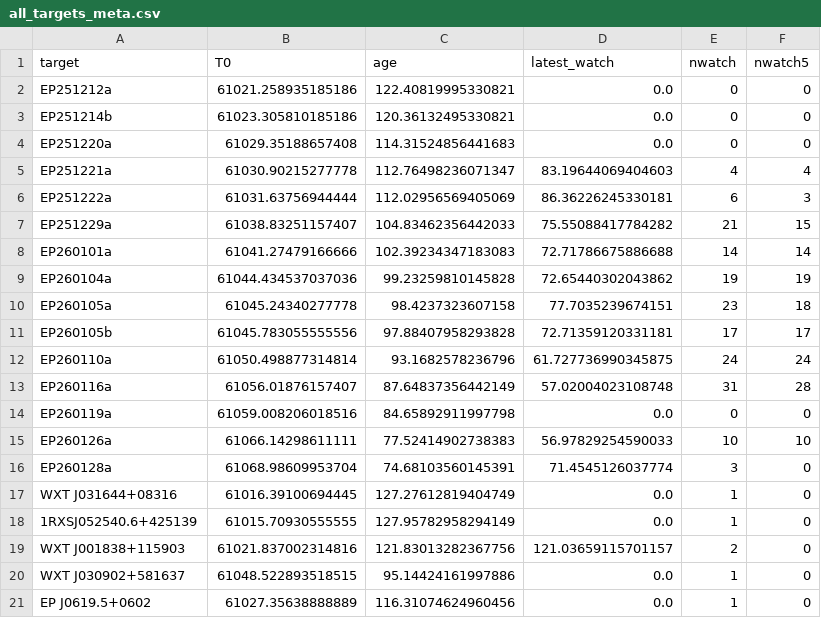
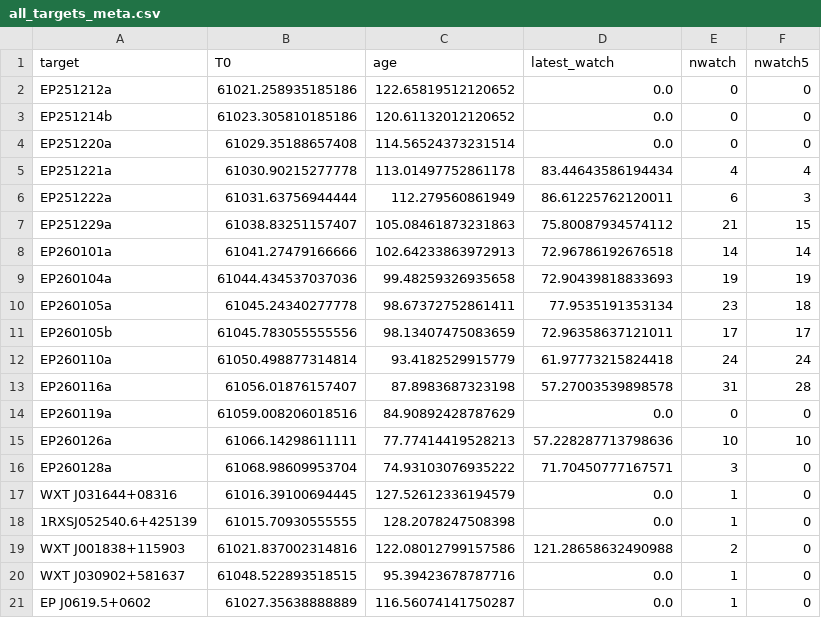
Before and after one commit to LAujust/Follow_up, a CSV file: results/all_targets_meta.csv, drawn as a sheet; only a part is shown; the diff covers the shown part only.

Commit message:
Auto update data at 2026-04-13 22:00:46.823

```diff
--- a/results/all_targets_meta.csv
+++ b/results/all_targets_meta.csv
@@ -1,21 +1,21 @@
 target,T0,age,latest_watch,nwatch,nwatch5
-EP251212a,61021.258935185186,122.40819995330821,0.0,0,0
-EP251214b,61023.305810185186,120.36132495330821,0.0,0,0
-EP251220a,61029.35188657408,114.31524856441683,0.0,0,0
-EP251221a,61030.90215277778,112.76498236071347,83.19644069404603,4,4
-EP251222a,61031.63756944444,112.02956569405069,86.36226245330181,6,3
-EP251229a,61038.83251157407,104.83462356442033,75.55088417784282,21,15
-EP260101a,61041.27479166666,102.39234347183083,72.71786675886688,14,14
-EP260104a,61044.434537037036,99.23259810145828,72.65440302043862,19,19
-EP260105a,61045.24340277778,98.4237323607158,77.7035239674151,23,18
-EP260105b,61045.783055555556,97.88407958293828,72.71359120331181,17,17
-EP260110a,61050.498877314814,93.1682578236796,61.727736990345875,24,24
-EP260116a,61056.01876157407,87.64837356442149,57.02004023108748,31,28
-EP260119a,61059.008206018516,84.65892911997798,0.0,0,0
-EP260126a,61066.14298611111,77.52414902738383,56.97829254590033,10,10
-EP260128a,61068.98609953704,74.68103560145391,71.4545126037774,3,0
-WXT J031644+08316,61016.39100694445,127.27612819404749,0.0,1,0
-1RXSJ052540.6+425139,61015.70930555555,127.95782958294149,0.0,1,0
-WXT J001838+115903,61021.837002314816,121.83013282367756,121.03659115701157,2,0
-WXT J030902+581637,61048.522893518515,95.14424161997886,0.0,1,0
-EP J0619.5+0602,61027.35638888889,116.31074624960456,0.0,1,0
+EP251212a,61021.258935185186,122.65819512120652,0.0,0,0
+EP251214b,61023.305810185186,120.61132012120652,0.0,0,0
+EP251220a,61029.35188657408,114.56524373231514,0.0,0,0
+EP251221a,61030.90215277778,113.01497752861178,83.44643586194434,4,4
+EP251222a,61031.63756944444,112.279560861949,86.61225762120011,6,3
+EP251229a,61038.83251157407,105.08461873231863,75.80087934574112,21,15
+EP260101a,61041.27479166666,102.64233863972913,72.96786192676518,14,14
+EP260104a,61044.434537037036,99.48259326935658,72.90439818833693,19,19
+EP260105a,61045.24340277778,98.67372752861411,77.9535191353134,23,18
+EP260105b,61045.783055555556,98.13407475083659,72.96358637121011,17,17
+EP260110a,61050.498877314814,93.4182529915779,61.97773215824418,24,24
+EP260116a,61056.01876157407,87.8983687323198,57.27003539898578,31,28
+EP260119a,61059.008206018516,84.90892428787629,0.0,0,0
+EP260126a,61066.14298611111,77.77414419528213,57.228287713798636,10,10
+EP260128a,61068.98609953704,74.93103076935222,71.70450777167571,3,0
+WXT J031644+08316,61016.39100694445,127.52612336194579,0.0,1,0
+1RXSJ052540.6+425139,61015.70930555555,128.2078247508398,0.0,1,0
+WXT J001838+115903,61021.837002314816,122.08012799157586,121.28658632490988,2,0
+WXT J030902+581637,61048.522893518515,95.39423678787716,0.0,1,0
+EP J0619.5+0602,61027.35638888889,116.56074141750287,0.0,1,0
```
Also changed, not shown: 31 edited cells elsewhere in this file, 29 other files.
